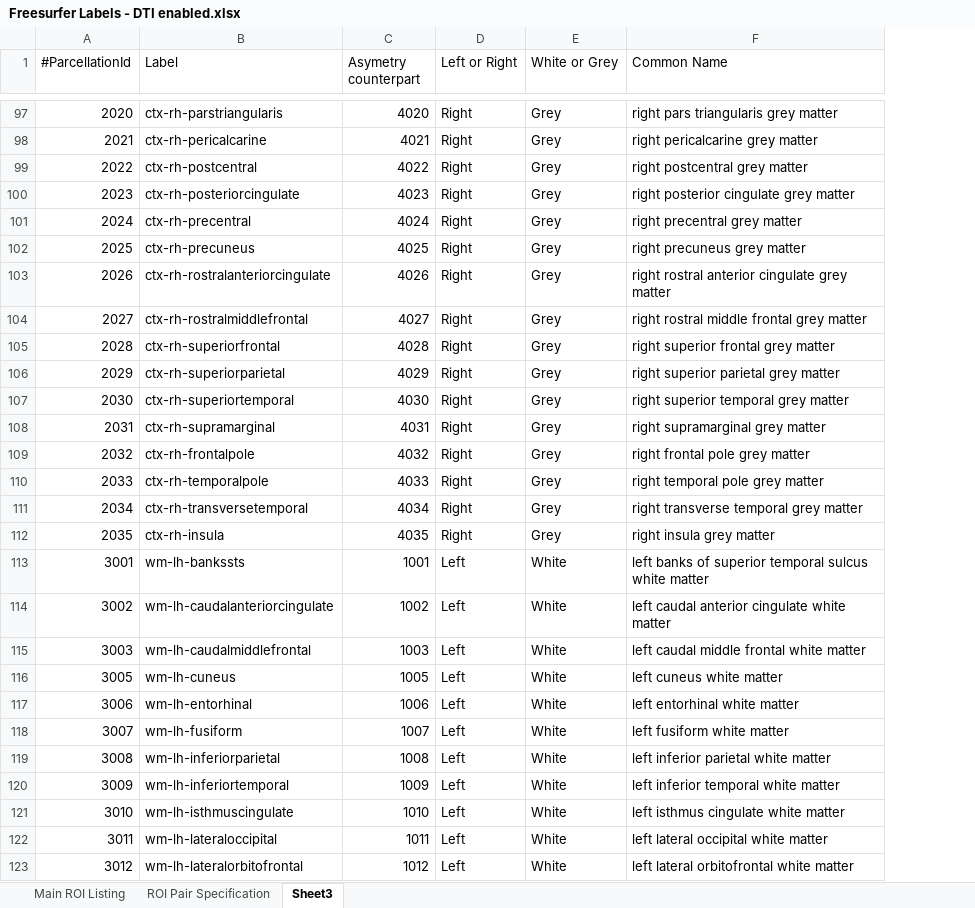
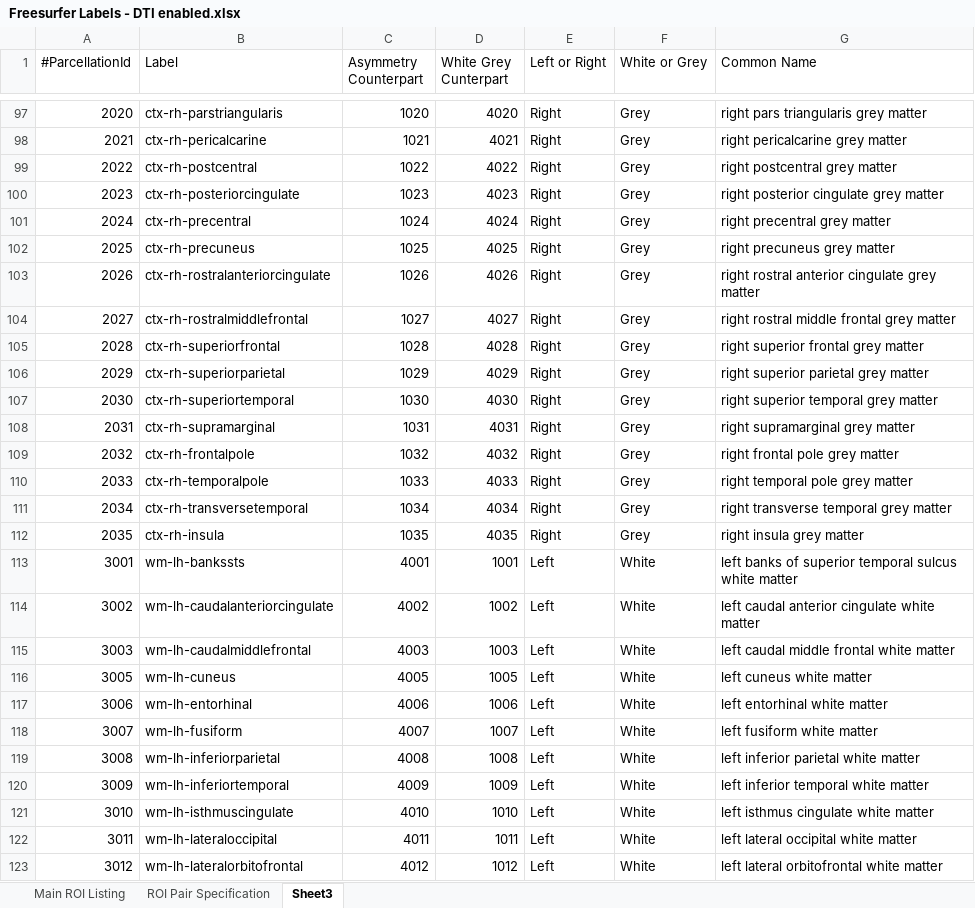
Before and after one commit to stfxecutables/crush, an Excel workbook: Documentation/Freesurfer Labels - DTI enabled.xlsx, sheet Sheet3, drawn as a sheet; only a part is shown, gaps mark what is left out; values as stored, in another font and other column widths than the file's, no borders; the diff covers the shown part only; the diff names each change by its address in the sheet, - before the commit and + after, or states it on an @@ line.

```diff
--- a/Documentation/Freesurfer Labels - DTI enabled.xlsx (sheet Sheet3)
+++ b/Documentation/Freesurfer Labels - DTI enabled.xlsx (sheet Sheet3)
+column D (White Grey Cunterpart), rows 97-123: 4020 | 4021 | 4022 | 4023 | 4024 | 4025 | 4026 | 4027 | 4028 | 4029 | 4030 | 4031 | 4032 | 4033 | 4034 | 4035 | 1001 | 1002 | 1003 | 1005 | 1006 | 1007 | 1008 | 1009 | 1010 | 1011 | 1012
-C1: Asymetry counterpart
+C1: Asymmetry Counterpart
-C97 (Asymmetry Counterpart): 4020
+C97 (Asymmetry Counterpart): 1020
-C98 (Asymmetry Counterpart): 4021
+C98 (Asymmetry Counterpart): 1021
-C99 (Asymmetry Counterpart): 4022
+C99 (Asymmetry Counterpart): 1022
-C100 (Asymmetry Counterpart): 4023
+C100 (Asymmetry Counterpart): 1023
-C101 (Asymmetry Counterpart): 4024
+C101 (Asymmetry Counterpart): 1024
-C102 (Asymmetry Counterpart): 4025
+C102 (Asymmetry Counterpart): 1025
-C103 (Asymmetry Counterpart): 4026
+C103 (Asymmetry Counterpart): 1026
-C104 (Asymmetry Counterpart): 4027
+C104 (Asymmetry Counterpart): 1027
-C105 (Asymmetry Counterpart): 4028
+C105 (Asymmetry Counterpart): 1028
-C106 (Asymmetry Counterpart): 4029
+C106 (Asymmetry Counterpart): 1029
-C107 (Asymmetry Counterpart): 4030
+C107 (Asymmetry Counterpart): 1030
-C108 (Asymmetry Counterpart): 4031
+C108 (Asymmetry Counterpart): 1031
-C109 (Asymmetry Counterpart): 4032
+C109 (Asymmetry Counterpart): 1032
-C110 (Asymmetry Counterpart): 4033
+C110 (Asymmetry Counterpart): 1033
-C111 (Asymmetry Counterpart): 4034
+C111 (Asymmetry Counterpart): 1034
-C112 (Asymmetry Counterpart): 4035
+C112 (Asymmetry Counterpart): 1035
-C113 (Asymmetry Counterpart): 1001
+C113 (Asymmetry Counterpart): 4001
-C114 (Asymmetry Counterpart): 1002
+C114 (Asymmetry Counterpart): 4002
-C115 (Asymmetry Counterpart): 1003
+C115 (Asymmetry Counterpart): 4003
-C116 (Asymmetry Counterpart): 1005
+C116 (Asymmetry Counterpart): 4005
-C117 (Asymmetry Counterpart): 1006
+C117 (Asymmetry Counterpart): 4006
-C118 (Asymmetry Counterpart): 1007
+C118 (Asymmetry Counterpart): 4007
-C119 (Asymmetry Counterpart): 1008
+C119 (Asymmetry Counterpart): 4008
-C120 (Asymmetry Counterpart): 1009
+C120 (Asymmetry Counterpart): 4009
-C121 (Asymmetry Counterpart): 1010
+C121 (Asymmetry Counterpart): 4010
-C122 (Asymmetry Counterpart): 1011
+C122 (Asymmetry Counterpart): 4011
-C123 (Asymmetry Counterpart): 1012
+C123 (Asymmetry Counterpart): 4012
```
Also changed, not shown: 143 edited cells elsewhere in this sheet, 4 other files.
